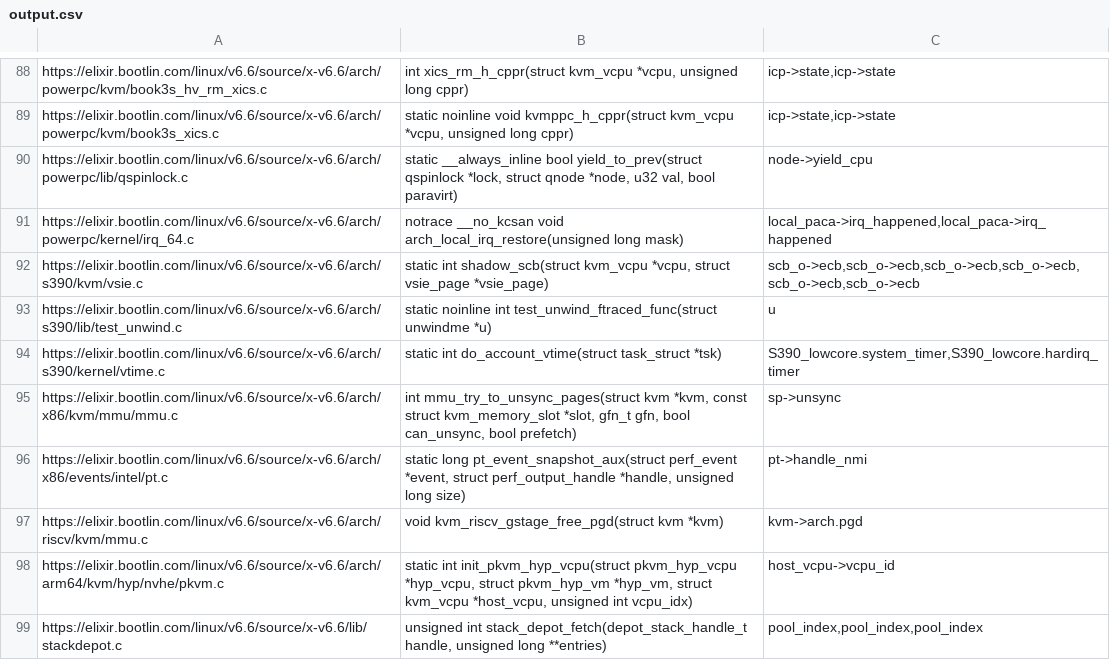
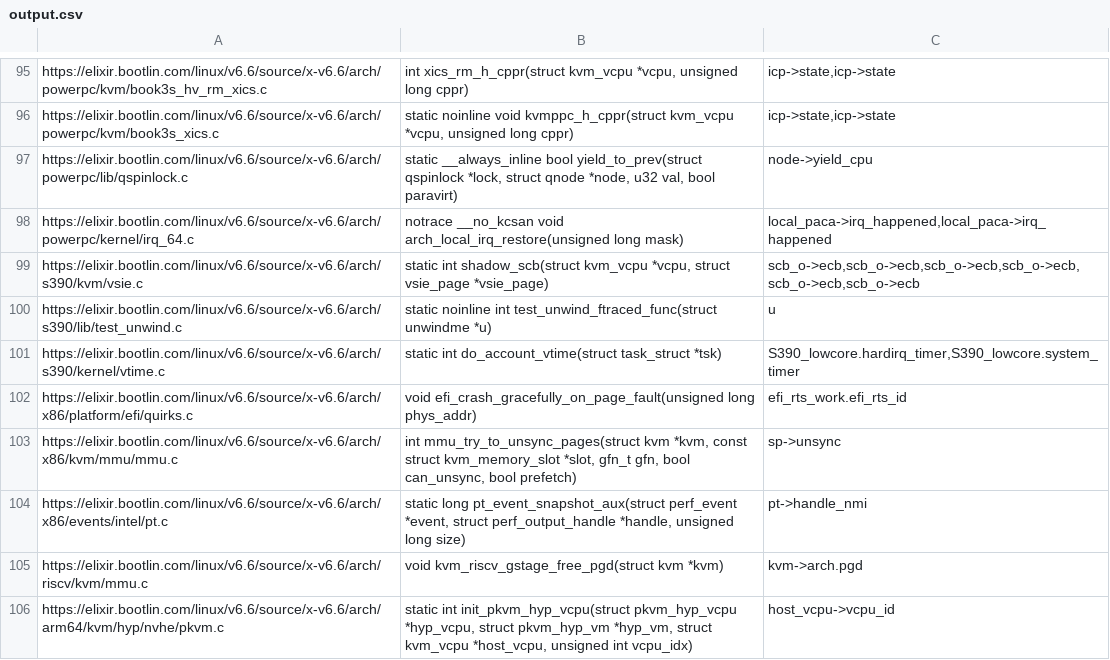
Before and after one commit to linkeLi0421/pattern-matching, a CSV file: output.csv, drawn as a sheet; only a part is shown, gaps mark what is left out; the shorter side is filled out with more unchanged rows; the diff covers the shown part only.

```diff
--- a/output.csv
+++ b/output.csv
@@ -93,3 +100,4 @@ https://elixir.bootlin.com/linux/v6.6/source/x-v6.6/arch/s390/kvm/vsie.c,"static
 https://elixir.bootlin.com/linux/v6.6/source/x-v6.6/arch/s390/lib/test_unwind.c,static noinline int test_unwind_ftraced_func(struct unwindme *u),u
-https://elixir.bootlin.com/linux/v6.6/source/x-v6.6/arch/s390/kernel/vtime.c,static int do_account_vtime(struct task_struct *tsk),"S390_lowcore.system_timer,S390_lowcore.hardirq_timer"
+https://elixir.bootlin.com/linux/v6.6/source/x-v6.6/arch/s390/kernel/vtime.c,static int do_account_vtime(struct task_struct *tsk),"S390_lowcore.hardirq_timer,S390_lowcore.system_timer"
+https://elixir.bootlin.com/linux/v6.6/source/x-v6.6/arch/x86/platform/efi/quirks.c,void efi_crash_gracefully_on_page_fault(unsigned long phys_addr),efi_rts_work.efi_rts_id
 https://elixir.bootlin.com/linux/v6.6/source/x-v6.6/arch/x86/kvm/mmu/mmu.c,"int mmu_try_to_unsync_pages(struct kvm *kvm, const struct kvm_memory_slot *slot, gfn_t gfn, bool can_unsync, bool prefetch)",sp->unsync
```
Also changed, not shown: 11 added rows and 17 edited cells elsewhere in this file, 1 other file.
